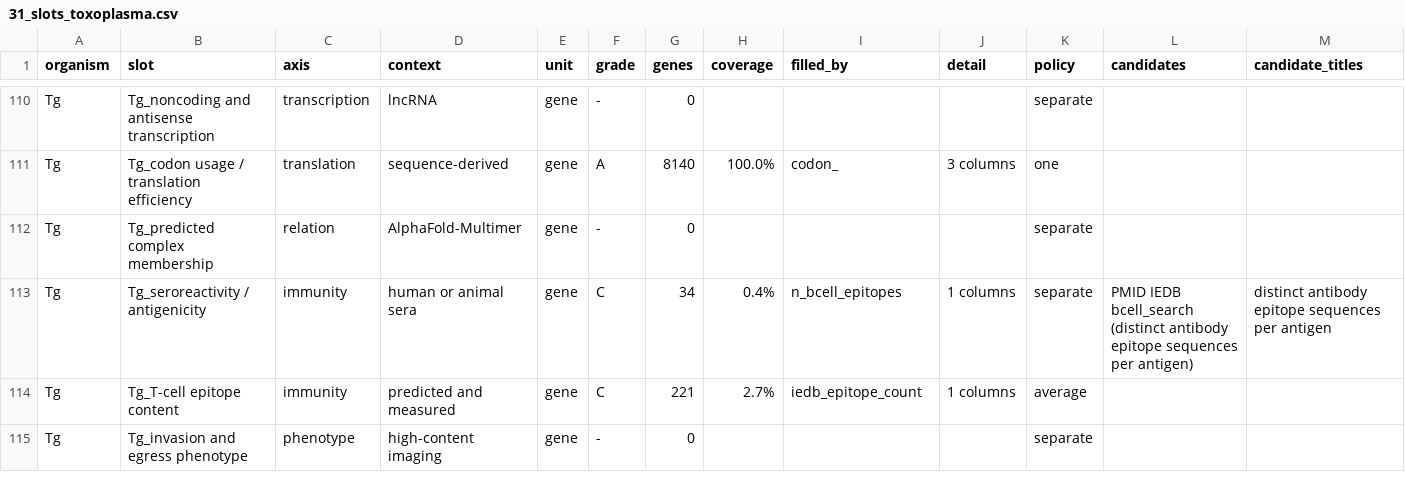
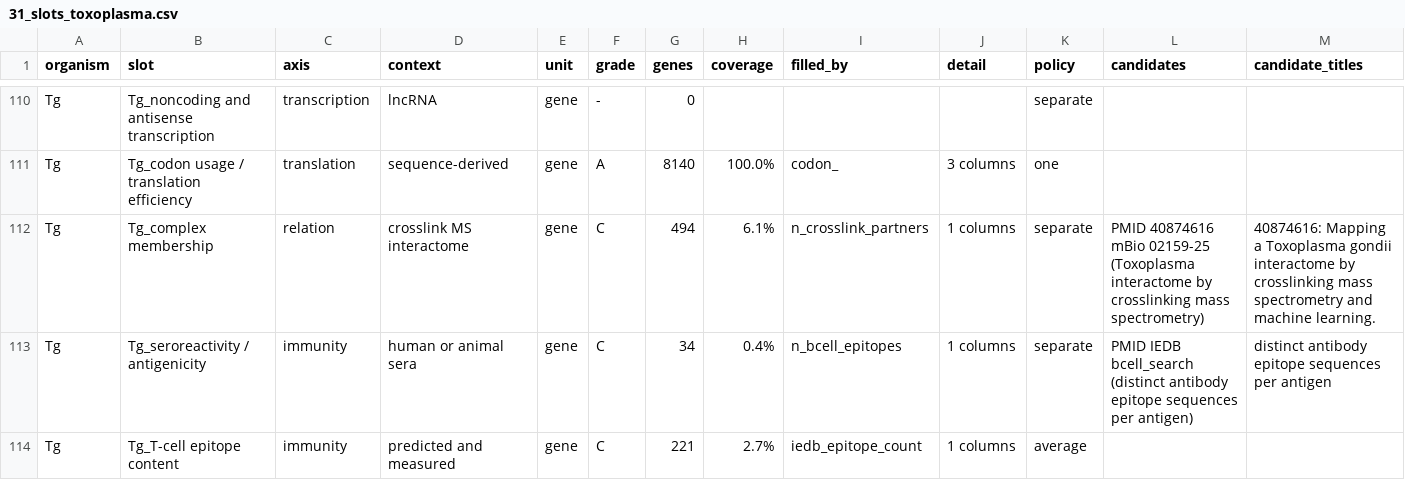
Before and after one commit to EinarOlafsson/starplast, a CSV file: instructions/done/31_slots_toxoplasma.csv, drawn as a sheet; only a part is shown, gaps mark what is left out; the shorter side is filled out with more unchanged rows; removed rows and columns are numbered as before the commit, all else as after; the diff names each change by its address in the sheet, - before the commit and + after, or states it on an @@ line.

```diff
--- a/instructions/done/31_slots_toxoplasma.csv
+++ b/instructions/done/31_slots_toxoplasma.csv
-row 112: Tg | Tg_predicted complex membership | relation | AlphaFold-Multimer | gene | - | 0 |  |  |  | separate
+row 112: Tg | Tg_complex membership | relation | crosslink MS interactome | gene | C | 494 | 6.1% | n_crosslink_partners | 1 columns | separate | PMID 40874616 mBio 02159-25 (Toxoplasma interactome by crosslinking mass spectrometry) | 40874616: Mapping a Toxoplasma gondii interactome by crosslinking mass spectrometry and machine learning.
```
Also changed, not shown: instructions/done/31_slots.csv, instructions/done/31_slots_plasmodium.csv, 15 other files.
